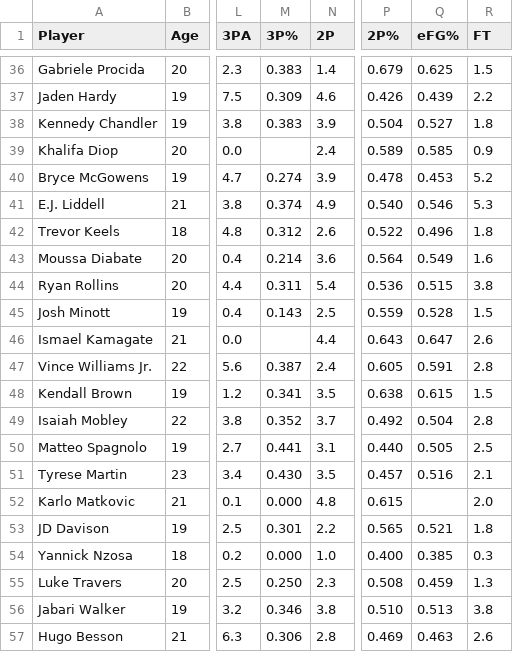
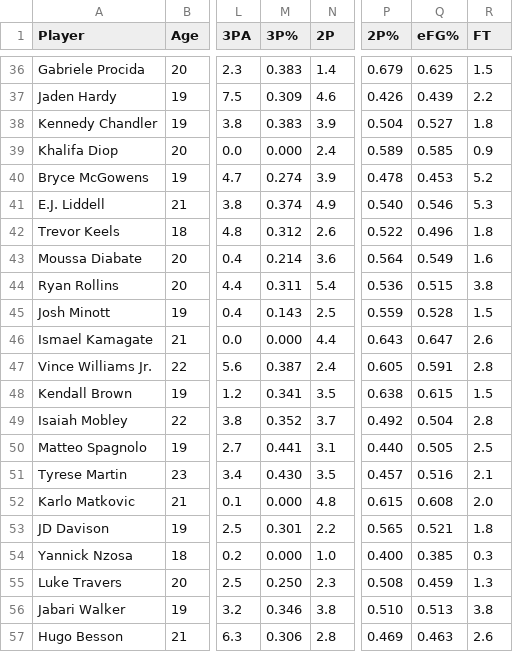
Before and after one commit to kevin-shiao/NBA-Draft, a CSV file: data/2022 NBA Draft Board.csv, drawn as a sheet; only a part is shown, gaps mark what is left out; the diff names each change by its address in the sheet, - before the commit and + after, or states it on an @@ line.

```diff
--- a/data/2022 NBA Draft Board.csv
+++ b/data/2022 NBA Draft Board.csv
-M39 (3P%): (empty)
+M39 (3P%): 0.000
-M46 (3P%): (empty)
+M46 (3P%): 0.000
-Q52 (eFG%): (empty)
+Q52 (eFG%): 0.608
```
Also changed, not shown: data/2020 NBA Draft Board.csv, data/2021 NBA Draft Board.csv, 2 other files.
